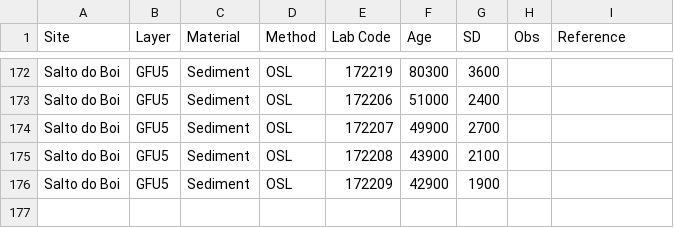
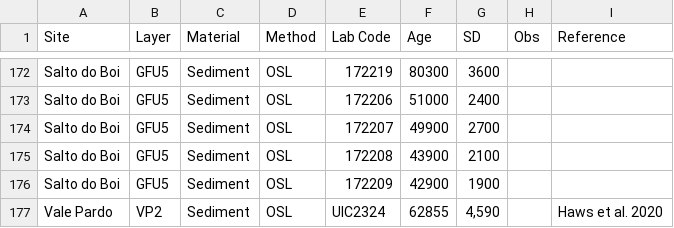
Before and after one commit to jmcascalheira/MidPalSet, a CSV file: analysis/data/raw_data/chronology.csv, drawn as a sheet; only a part is shown, gaps mark what is left out.

```diff
--- a/analysis/data/raw_data/chronology.csv
+++ b/analysis/data/raw_data/chronology.csv
@@ -176 +176,2 @@ Salto do Boi,GFU5,Sediment,OSL,172208,43900,2100,,
 Salto do Boi,GFU5,Sediment,OSL,172209,42900,1900,,
+Vale Pardo,VP2,Sediment,OSL,UIC2324,62855,"4,590",,Haws et al. 2020
```
Also changed, not shown: 29 other files.
